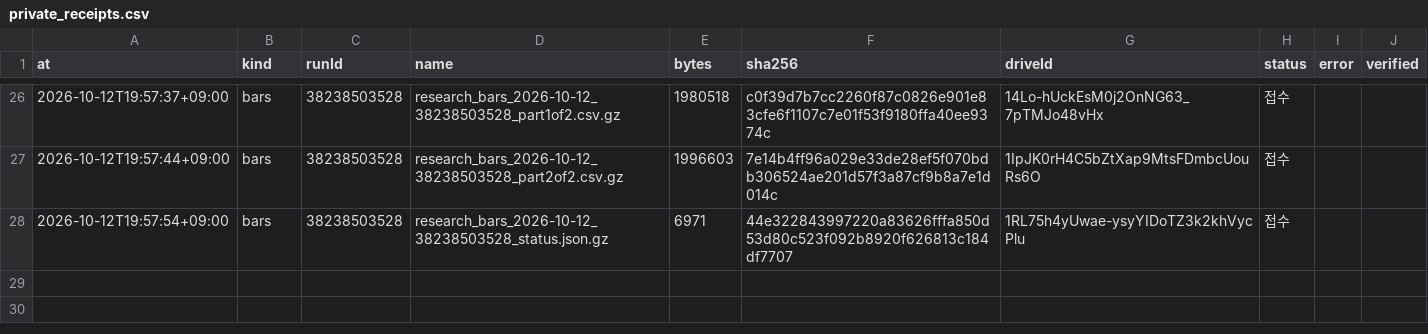
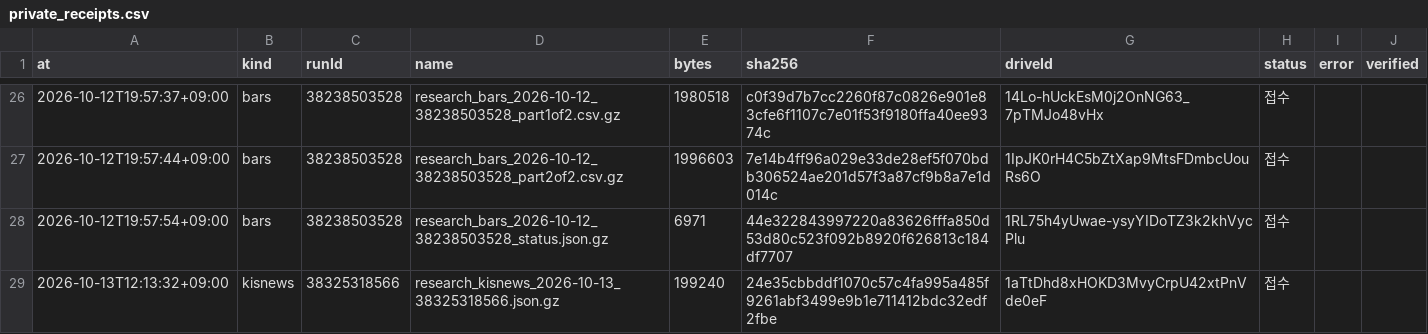
Before and after one commit to Hyeokgi/stock-omakase, a CSV file: data/research_runs/private_receipts.csv, drawn as a sheet; only a part is shown, gaps mark what is left out.

```diff
--- a/data/research_runs/private_receipts.csv
+++ b/data/research_runs/private_receipts.csv
@@ -28 +28,2 @@ at,kind,runId,name,bytes,sha256,driveId,status,error,verified
 2026-10-12T19:57:54+09:00,bars,38238503528,research_bars_2026-10-12_38238503528_status.json.gz,6971,44e322843997220a83626fffa850d53d80c523f092b8920f626813c184df7707,1RL75h4yUwae-ysyYIDoTZ3k2khVycPlu,접수,,
+2026-10-13T12:13:32+09:00,kisnews,38325318566,research_kisnews_2026-10-13_38325318566.json.gz,199240,24e35cbbddf1070c57c4fa995a485f9261abf3499e9b1e711412bdc32edf2fbe,1aTtDhd8xHOKD3MvyCrpU42xtPnVde0eF,접수,,
```
Also changed, not shown: data/research_runs/kis_news_runs.csv.
